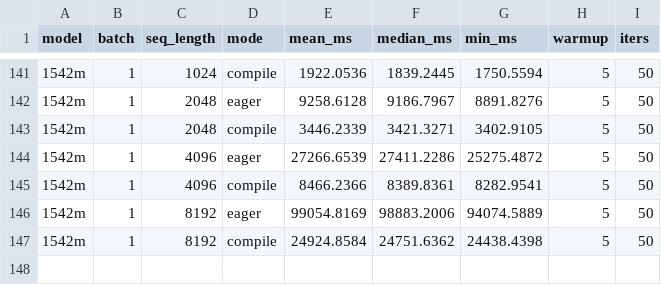
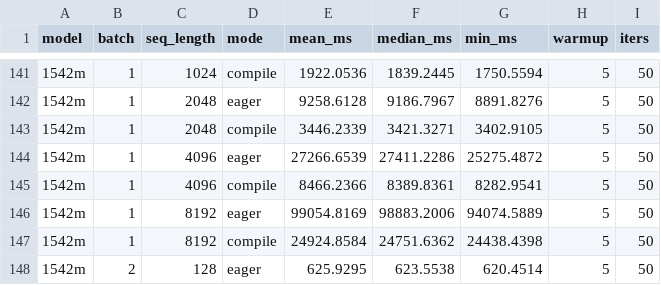
Before and after one commit to LLM-Compiler/pytorch, a CSV file: gpt2_stock_benchmark_results.csv, drawn as a sheet; only a part is shown, gaps mark what is left out; the diff names each change by its address in the sheet, - before the commit and + after, or states it on an @@ line.

Commit message:
Stock GPT2 eager: 1542m B=2 S=128 mean=625.930ms

```diff
--- a/gpt2_stock_benchmark_results.csv
+++ b/gpt2_stock_benchmark_results.csv
+row 148: 1542m | 2 | 128 | eager | 625.9295 | 623.5538 | 620.4514 | 5 | 50
```
